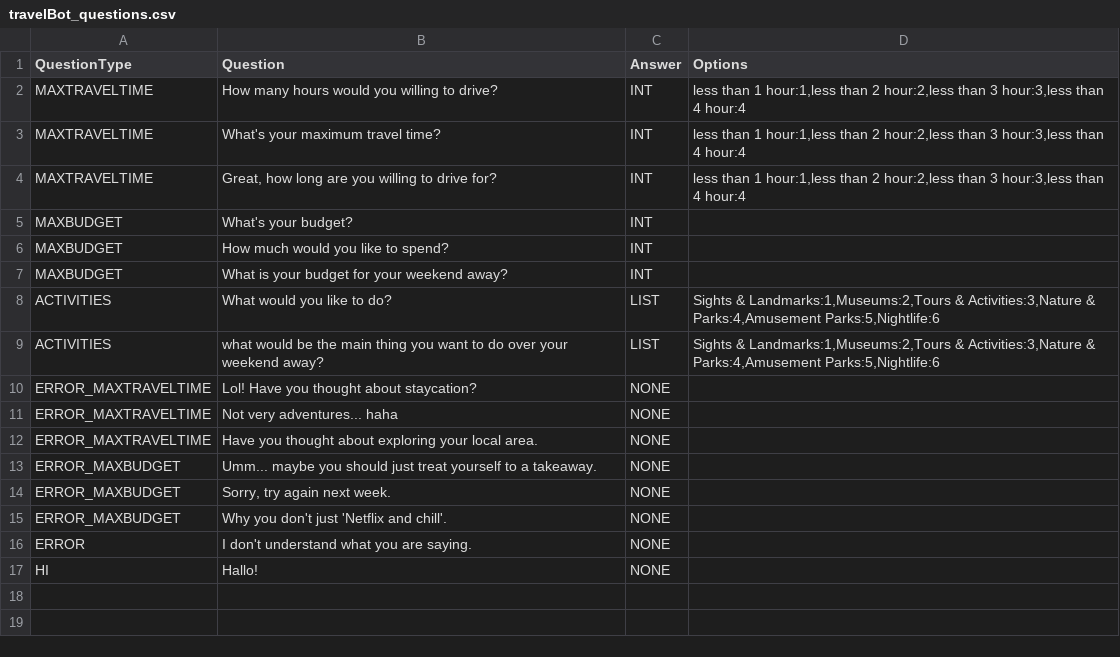
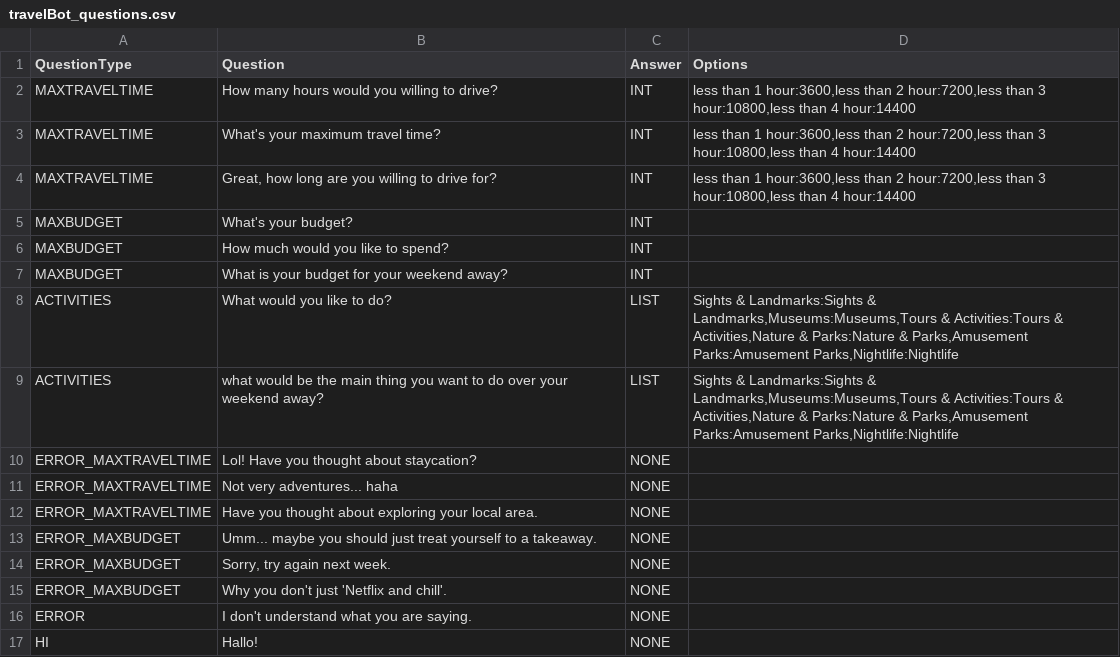
Before and after one commit to msmluca/travelBot, a CSV file: csv/travelBot_questions.csv, drawn as a sheet.

```diff
--- a/csv/travelBot_questions.csv
+++ b/csv/travelBot_questions.csv
@@ -1,5 +1,5 @@
 QuestionType,Question,Answer,Options
-MAXTRAVELTIME,"How many hours would you willing to drive?",INT,"less than 1 hour:1,less than 2 hour:2,less than 3 hour:3,less than 4 hour:4"
-MAXTRAVELTIME,"What's your maximum travel time?",INT,"less than 1 hour:1,less than 2 hour:2,less than 3 hour:3,less than 4 hour:4"
-MAXTRAVELTIME,"Great, how long are you willing to drive for?",INT,"less than 1 hour:1,less than 2 hour:2,less than 3 hour:3,less than 4 hour:4"
+MAXTRAVELTIME,"How many hours would you willing to drive?",INT,"less than 1 hour:3600,less than 2 hour:7200,less than 3 hour:10800,less than 4 hour:14400"
+MAXTRAVELTIME,"What's your maximum travel time?",INT,"less than 1 hour:3600,less than 2 hour:7200,less than 3 hour:10800,less than 4 hour:14400"
+MAXTRAVELTIME,"Great, how long are you willing to drive for?",INT,"less than 1 hour:3600,less than 2 hour:7200,less than 3 hour:10800,less than 4 hour:14400"
 MAXBUDGET,"What's your budget?",INT,
@@ -7,4 +7,4 @@ MAXBUDGET,"How much would you like to spend?",INT,
 MAXBUDGET,"What is your budget for your weekend away?",INT,
-ACTIVITIES,"What would you like to do?",LIST,"Sights & Landmarks:1,Museums:2,Tours & Activities:3,Nature & Parks:4,Amusement Parks:5,Nightlife:6"
-ACTIVITIES,"what would be the main thing you want to do over your weekend away?",LIST,"Sights & Landmarks:1,Museums:2,Tours & Activities:3,Nature & Parks:4,Amusement Parks:5,Nightlife:6"
+ACTIVITIES,"What would you like to do?",LIST,"Sights & Landmarks:Sights & Landmarks,Museums:Museums,Tours & Activities:Tours & Activities,Nature & Parks:Nature & Parks,Amusement Parks:Amusement Parks,Nightlife:Nightlife"
+ACTIVITIES,"what would be the main thing you want to do over your weekend away?",LIST,"Sights & Landmarks:Sights & Landmarks,Museums:Museums,Tours & Activities:Tours & Activities,Nature & Parks:Nature & Parks,Amusement Parks:Amusement Parks,Nightlife:Nightlife"
 ERROR_MAXTRAVELTIME,"Lol! Have you thought about staycation?",NONE,
```
Also changed, not shown: 4 other files.
